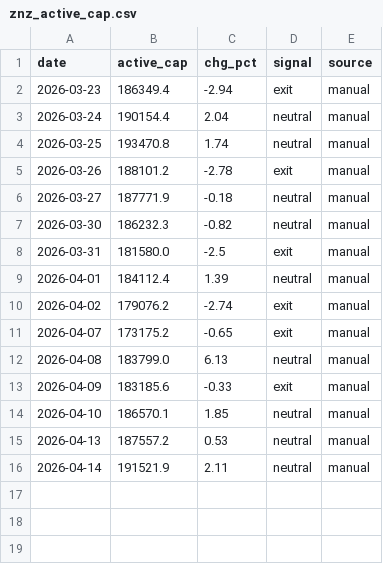
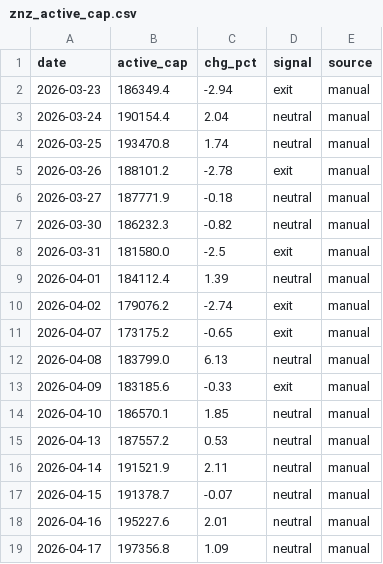
Before and after one commit to jakeiee/stock-signal, a CSV file: market_monitor/data/znz_active_cap.csv, drawn as a sheet.

```diff
--- a/market_monitor/data/znz_active_cap.csv
+++ b/market_monitor/data/znz_active_cap.csv
@@ -16 +16,4 @@ date,active_cap,chg_pct,signal,source
 2026-04-14,191521.9,2.11,neutral,manual
+2026-04-15,191378.7,-0.07,neutral,manual
+2026-04-16,195227.6,2.01,neutral,manual
+2026-04-17,197356.8,1.09,neutral,manual
```
Also changed, not shown: market_monitor/data/margin.csv, market_monitor/data/supply_demand.csv, 32 other files.
